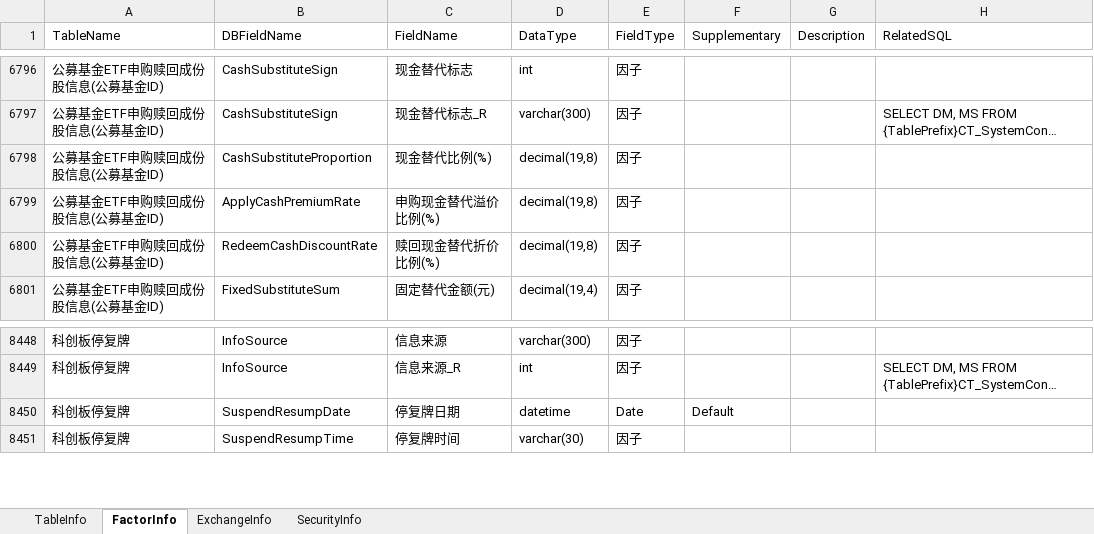
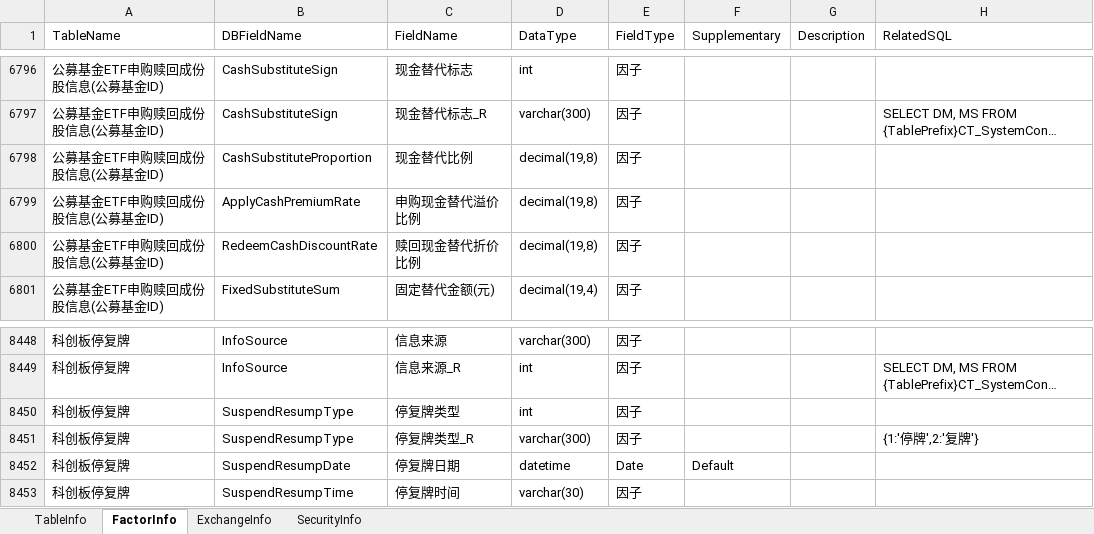
Before and after one commit to Scorpi000/QuantStudio, an Excel workbook: QuantStudio/Resource/JYDBInfo.xlsx, sheet FactorInfo, drawn as a sheet; only a part is shown, gaps mark what is left out; long unchanged cells end in …; values as stored, in another font and other column widths than the file's, no borders; the diff names each change by its address in the sheet, - before the commit and + after, or states it on an @@ line.

```diff
--- a/QuantStudio/Resource/JYDBInfo.xlsx (sheet FactorInfo)
+++ b/QuantStudio/Resource/JYDBInfo.xlsx (sheet FactorInfo)
-C6798 (FieldName): 现金替代比例(%)
+C6798 (FieldName): 现金替代比例
-C6799 (FieldName): 申购现金替代溢价比例(%)
+C6799 (FieldName): 申购现金替代溢价比例
-C6800 (FieldName): 赎回现金替代折价比例(%)
+C6800 (FieldName): 赎回现金替代折价比例
+row 8450: 科创板停复牌 | SuspendResumpType | 停复牌类型 | int | 因子
+row 8451: 科创板停复牌 | SuspendResumpType | 停复牌类型_R | varchar(300) | 因子 |  |  | {1:'停牌',2:'复牌'}
```
Also changed, not shown: sheet TableInfo, 2 other files.
